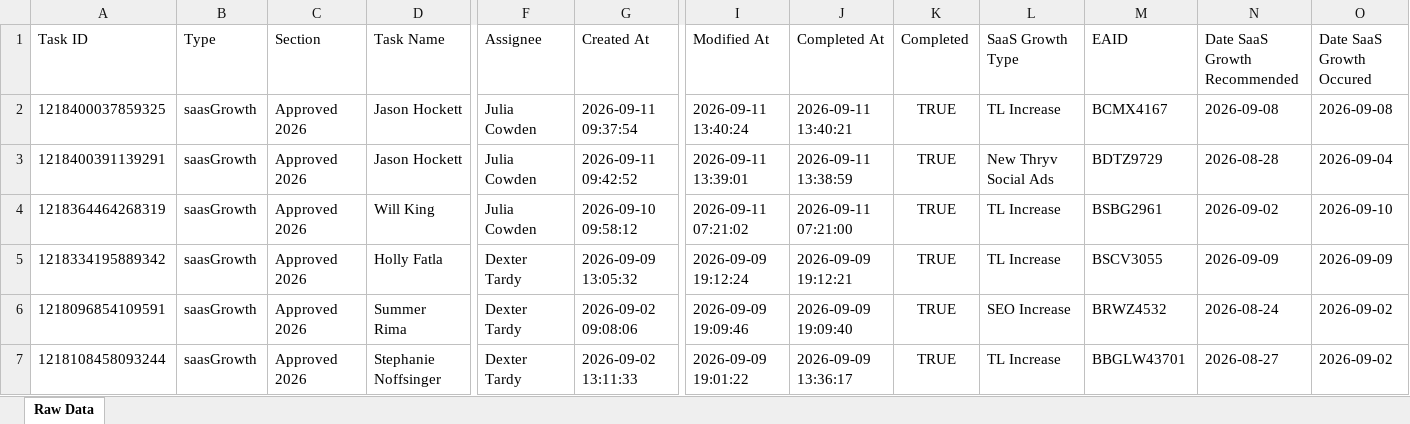
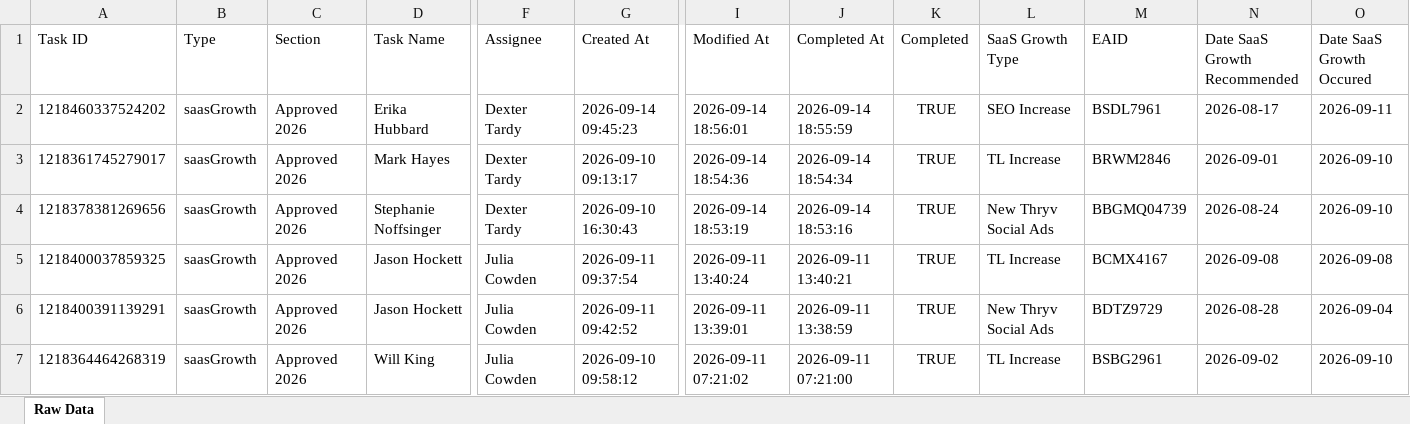
Before and after one commit to timramosthryv/saas-growth-dashboard, an Excel workbook: data.xlsx, sheet Raw Data, drawn as a sheet; only a part is shown, gaps mark what is left out; the shorter side is filled out with more unchanged rows; values as stored, in another font and other column widths than the file's, no borders; rows hold the shown columns only; the diff names each change by its address in the sheet, - before the commit and + after, or states it on an @@ line.

```diff
--- a/data.xlsx (sheet Raw Data)
+++ b/data.xlsx (sheet Raw Data)
+row 2: 1218460337524202 | saasGrowth | Approved 2026 | Erika Hubbard | Dexter Tardy | 2026-09-14 09:45:23 | 2026-09-14 18:56:01 | 2026-09-14 18:55:59 | TRUE | SEO Increase | BSDL7961 | 2026-08-17 | 2026-09-11
+row 3: 1218361745279017 | saasGrowth | Approved 2026 | Mark Hayes | Dexter Tardy | 2026-09-10 09:13:17 | 2026-09-14 18:54:36 | 2026-09-14 18:54:34 | TRUE | TL Increase | BRWM2846 | 2026-09-01 | 2026-09-10
+row 4: 1218378381269656 | saasGrowth | Approved 2026 | Stephanie Noffsinger | Dexter Tardy | 2026-09-10 16:30:43 | 2026-09-14 18:53:19 | 2026-09-14 18:53:16 | TRUE | New Thryv Social Ads | BBGMQ04739 | 2026-08-24 | 2026-09-10
```
Also changed, not shown: 1 other file.
